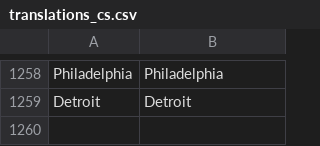
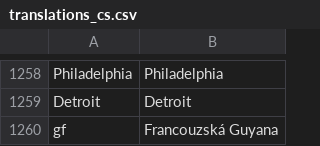
Before and after one commit to adaptive-learning/geography, a CSV file: main/translations_cs.csv, drawn as a sheet; only a part is shown, gaps mark what is left out; the diff names each change by its address in the sheet, - before the commit and + after, or states it on an @@ line.

```diff
--- a/main/translations_cs.csv
+++ b/main/translations_cs.csv
+row 1260: gf | Francouzská Guyana
```
Also changed, not shown: main/translations_en.csv, main/translations_es.csv, 1 other file.
